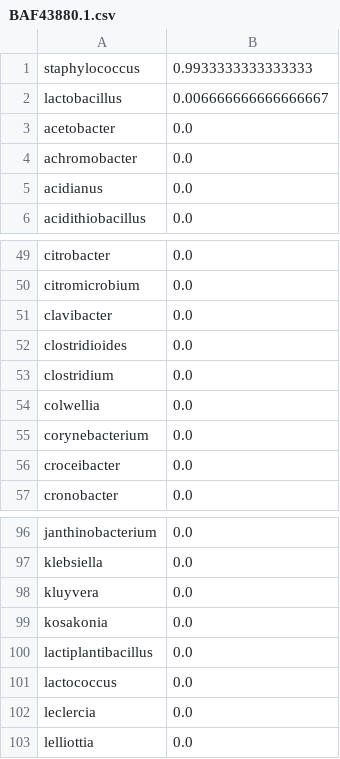
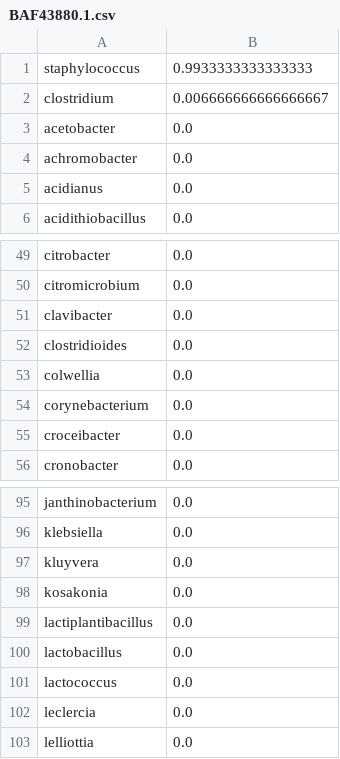
Before and after one commit to bioinfodlsu/phage-host-prediction, a CSV file: sample_results/BAF43880.1.csv, drawn as a sheet; only a part is shown, gaps mark what is left out.

```diff
--- a/sample_results/BAF43880.1.csv
+++ b/sample_results/BAF43880.1.csv
@@ -1,3 +1,3 @@
 staphylococcus,0.9933333333333333
-lactobacillus,0.006666666666666667
+clostridium,0.006666666666666667
 acetobacter,0.0
@@ -52,3 +52,2 @@ clavibacter,0.0
 clostridioides,0.0
-clostridium,0.0
 colwellia,0.0
@@ -100,2 +99,3 @@ kosakonia,0.0
 lactiplantibacillus,0.0
+lactobacillus,0.0
 lactococcus,0.0
```
Also changed, not shown: sample_results/AFH20710.1.csv.
